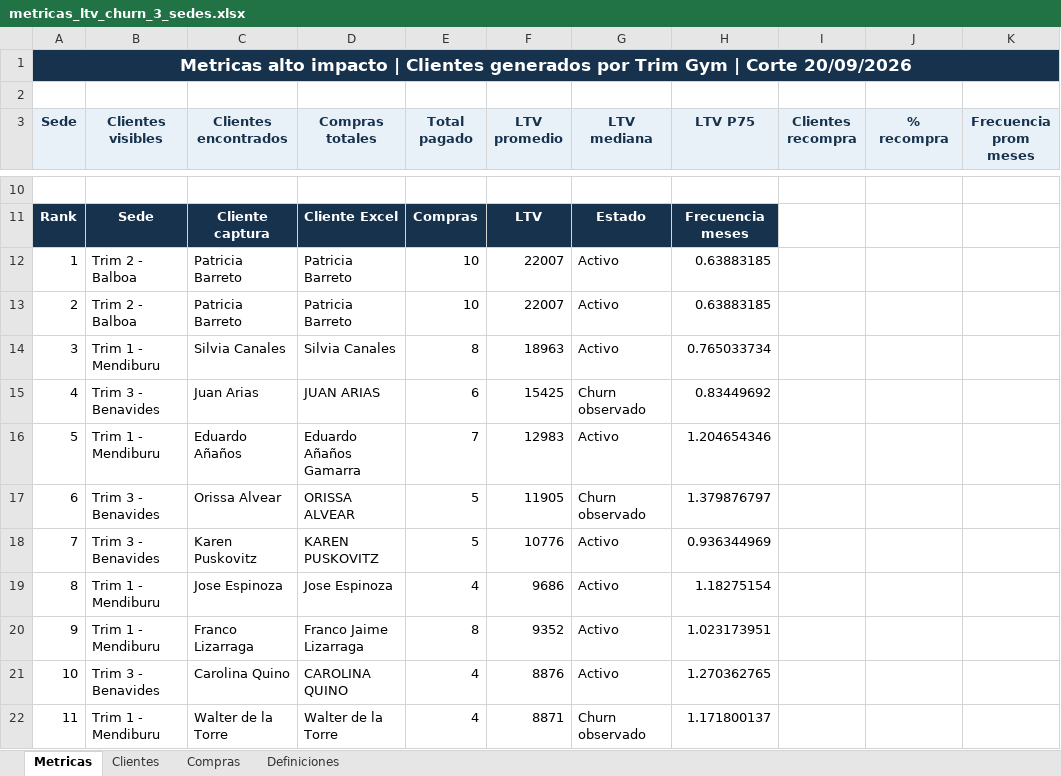
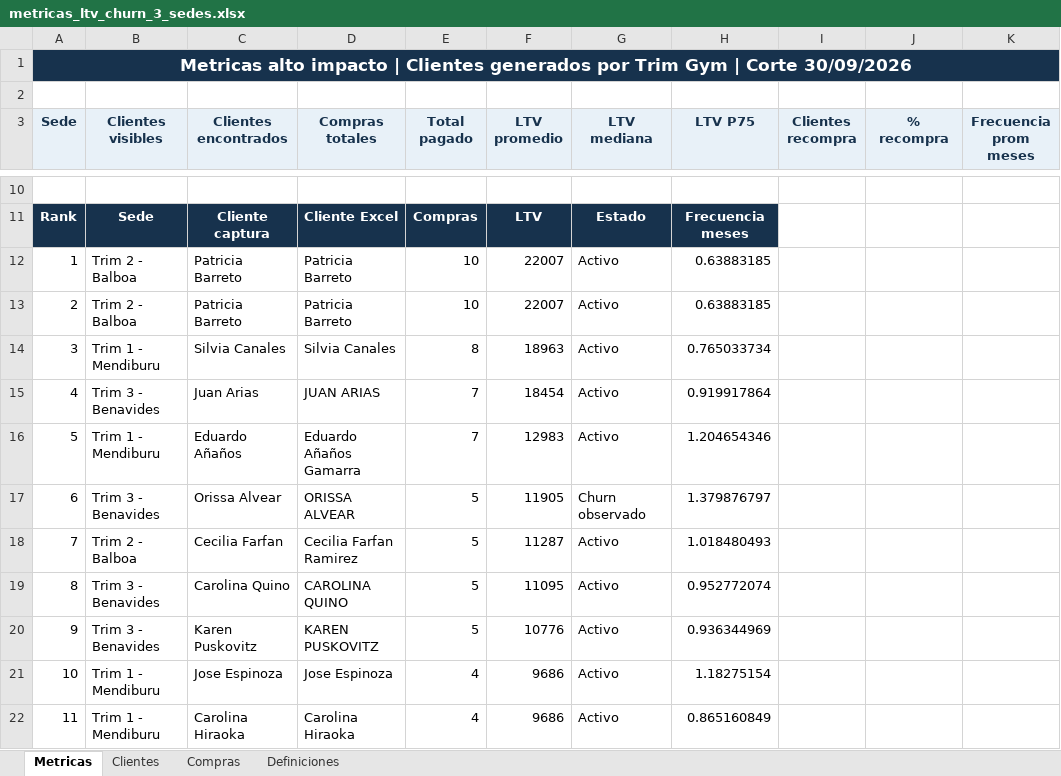
Before and after one commit to jpcaipo-ai/trim_gym, an Excel workbook: outputs/metricas_3_sedes/metricas_ltv_churn_3_sedes.xlsx, sheet Metricas, drawn as a sheet; only a part is shown, gaps mark what is left out; values as stored, in another font and other column widths than the file's, no borders; the diff covers the shown part only; the diff names each change by its address in the sheet, - before the commit and + after, or states it on an @@ line.

```diff
--- a/outputs/metricas_3_sedes/metricas_ltv_churn_3_sedes.xlsx (sheet Metricas)
+++ b/outputs/metricas_3_sedes/metricas_ltv_churn_3_sedes.xlsx (sheet Metricas)
-A1 (Sede): …| Corte 20/09/2026
+A1 (Sede): …| Corte 30/09/2026
-E15 (Total pagado): 6
+E15 (Total pagado): 7
-F15 (LTV promedio): 15425
+F15 (LTV promedio): 18454
-G15 (LTV mediana): Churn observado
+G15 (LTV mediana): Activo
-H15 (LTV P75): 0.83449692
+H15 (LTV P75): 0.919917864
-B18 (Clientes visibles): Trim 3 - Benavides
+B18 (Clientes visibles): Trim 2 - Balboa
-C18 (Clientes encontrados): Karen Puskovitz
+C18 (Clientes encontrados): Cecilia Farfan
-D18 (Compras totales): KAREN PUSKOVITZ
+D18 (Compras totales): Cecilia Farfan Ramirez
-F18 (LTV promedio): 10776
+F18 (LTV promedio): 11287
-H18 (LTV P75): 0.936344969
+H18 (LTV P75): 1.018480493
-B19:B20 (Clientes visibles): Trim 1 - Mendiburu
+B19:B20 (Clientes visibles): Trim 3 - Benavides
-C19 (Clientes encontrados): Jose Espinoza
+C19 (Clientes encontrados): Carolina Quino
-D19 (Compras totales): Jose Espinoza
+D19 (Compras totales): CAROLINA QUINO
-E19 (Total pagado): 4
+E19 (Total pagado): 5
-F19 (LTV promedio): 9686
+F19 (LTV promedio): 11095
-H19 (LTV P75): 1.18275154
+H19 (LTV P75): 0.952772074
-C20 (Clientes encontrados): Franco Lizarraga
+C20 (Clientes encontrados): Karen Puskovitz
-D20 (Compras totales): Franco Jaime Lizarraga
+D20 (Compras totales): KAREN PUSKOVITZ
-E20 (Total pagado): 8
+E20 (Total pagado): 5
-F20 (LTV promedio): 9352
+F20 (LTV promedio): 10776
-H20 (LTV P75): 1.023173951
+H20 (LTV P75): 0.936344969
-B21 (Clientes visibles): Trim 3 - Benavides
+B21 (Clientes visibles): Trim 1 - Mendiburu
-C21 (Clientes encontrados): Carolina Quino
+C21 (Clientes encontrados): Jose Espinoza
-D21 (Compras totales): CAROLINA QUINO
+D21 (Compras totales): Jose Espinoza
-F21 (LTV promedio): 8876
+F21 (LTV promedio): 9686
-H21 (LTV P75): 1.270362765
+H21 (LTV P75): 1.18275154
-C22 (Clientes encontrados): Walter de la Torre
+C22 (Clientes encontrados): Carolina Hiraoka
-D22 (Compras totales): Walter de la Torre
+D22 (Compras totales): Carolina Hiraoka
-F22 (LTV promedio): 8871
+F22 (LTV promedio): 9686
-G22 (LTV mediana): Churn observado
+G22 (LTV mediana): Activo
-H22 (LTV P75): 1.171800137
+H22 (LTV P75): 0.865160849
```
Also changed, not shown: 110 edited cells elsewhere in this sheet, sheet Compras, sheet Clientes, sheet Definiciones, outputs/trim1_mendiburu/cruce_trim1_mendiburu_compras.xlsx, outputs/trim2_trim3/cruce_trim2_balboa_trim3_benavides_compras.xlsx, 11 other files.
